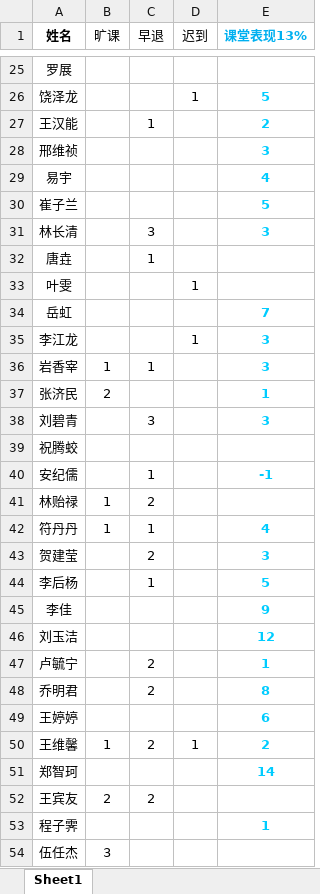
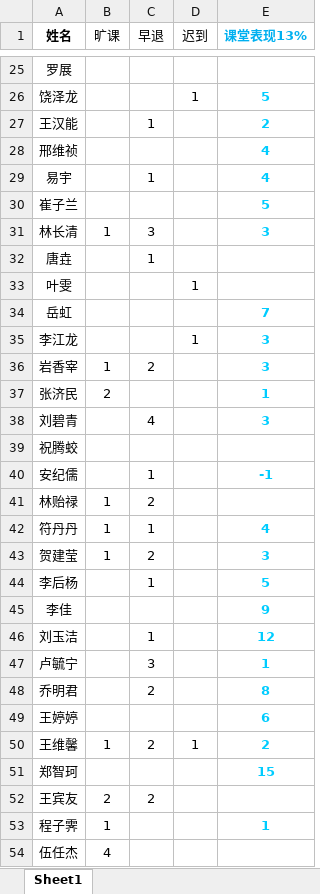
Before and after one commit to Borber/Ms.Li, an Excel workbook: 简易数据.xlsx, sheet Sheet1, drawn as a sheet; only a part is shown, gaps mark what is left out; values as stored, in another font and other column widths than the file's, no borders; the diff covers the shown part only; the diff names each change by its address in the sheet, - before the commit and + after, or states it on an @@ line.

```diff
--- a/简易数据.xlsx (sheet Sheet1)
+++ b/简易数据.xlsx (sheet Sheet1)
-E28 (课堂表现13%): 3
+E28 (课堂表现13%): 4
-C29 (早退): (empty)
+C29 (早退): 1
-B31 (旷课): (empty)
+B31 (旷课): 1
-C36 (早退): 1
+C36 (早退): 2
-C38 (早退): 3
+C38 (早退): 4
-B43 (旷课): (empty)
+B43 (旷课): 1
-C46 (早退): (empty)
+C46 (早退): 1
-C47 (早退): 2
+C47 (早退): 3
-E51 (课堂表现13%): 14
+E51 (课堂表现13%): 15
-B53 (旷课): (empty)
+B53 (旷课): 1
-B54 (旷课): 3
+B54 (旷课): 4
```
Also changed, not shown: 1 added row and 14 edited cells elsewhere in this sheet, 10 other files.
